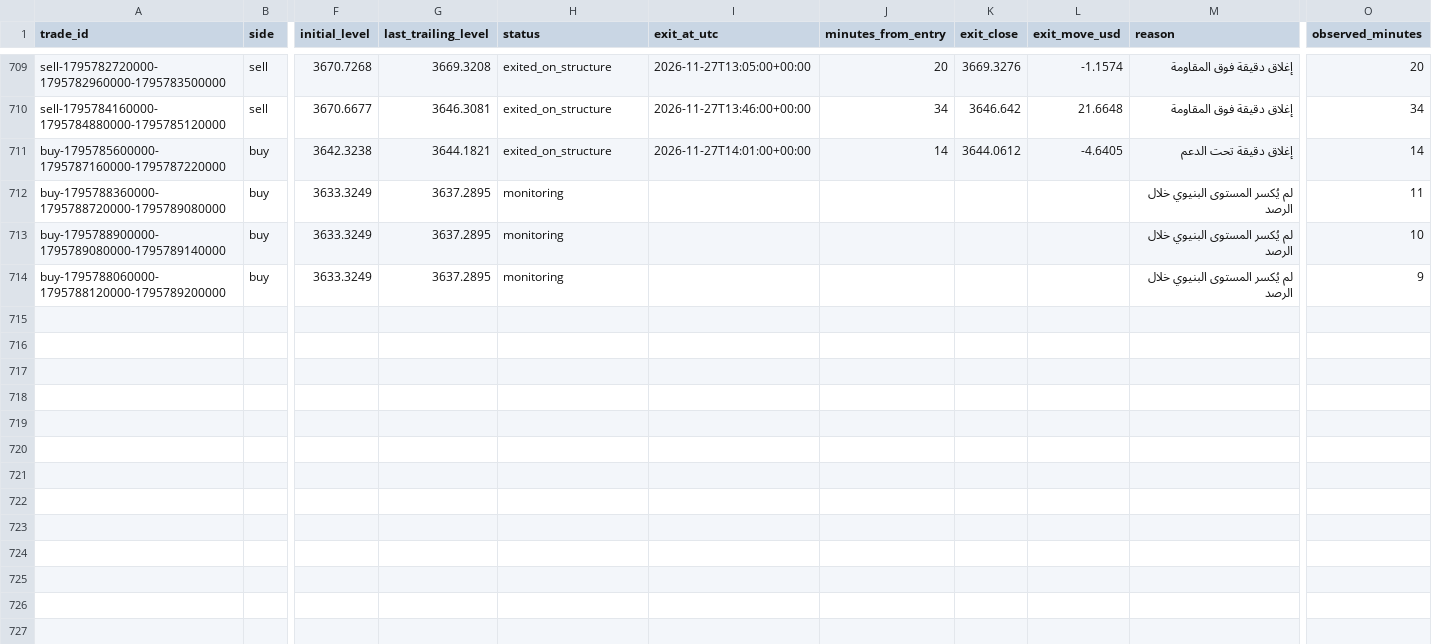
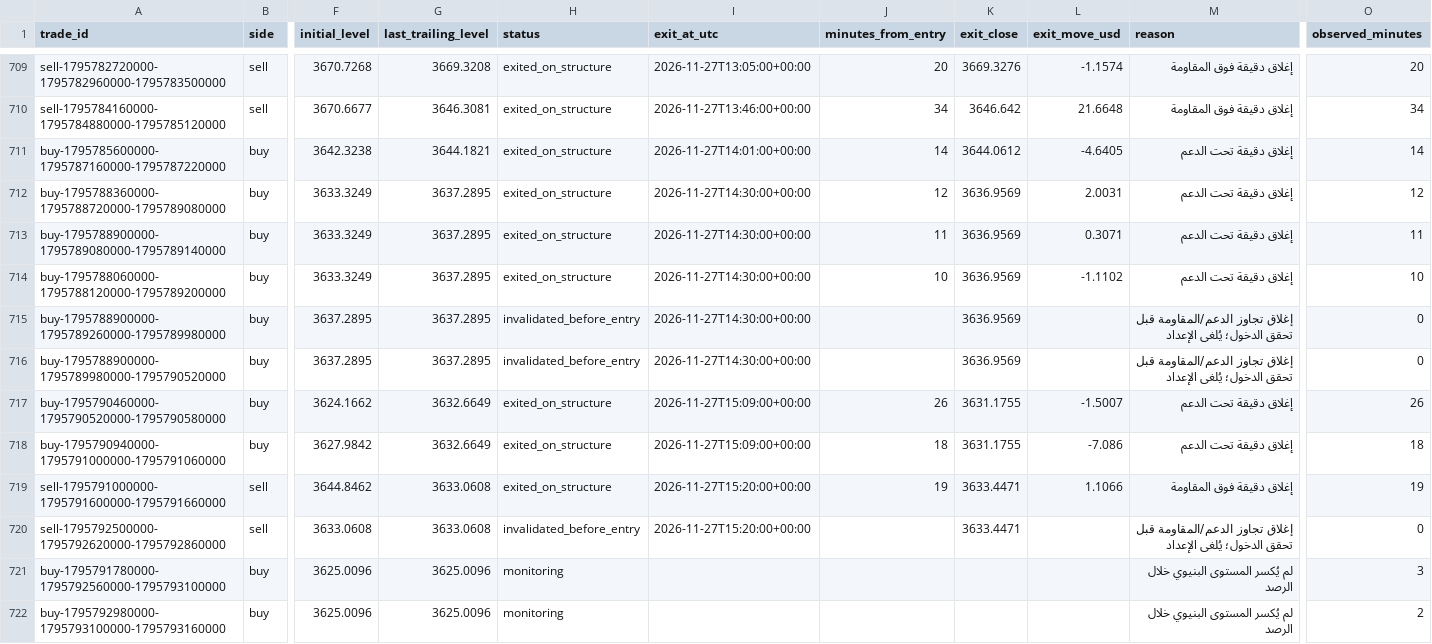
Before and after one commit to salehrbo1-cell/Alert-bot, a CSV file: research/sonic_paper/exit_rule_structure_break.csv, drawn as a sheet; only a part is shown, gaps mark what is left out; rows hold the shown columns only; the diff covers the shown part only; the diff names each change by its address in the sheet, - before the commit and + after, or states it on an @@ line.

```diff
--- a/research/sonic_paper/exit_rule_structure_break.csv
+++ b/research/sonic_paper/exit_rule_structure_break.csv
-H712:H714 (status): monitoring
+H712:H714 (status): exited_on_structure
-I712:I714 (exit_at_utc): (empty)
+I712:I714 (exit_at_utc): 2026-11-27T14:30:00+00:00
-J712 (minutes_from_entry): (empty)
+J712 (minutes_from_entry): 12
-K712:K714 (exit_close): (empty)
+K712:K714 (exit_close): 3636.9569
-L712 (exit_move_usd): (empty)
+L712 (exit_move_usd): 2.0031
-M712:M714 (reason): لم يُكسر المستوى البنيوي خلال الرصد
+M712:M714 (reason): إغلاق دقيقة تحت الدعم
-O712 (observed_minutes): 11
+O712 (observed_minutes): 12
-J713 (minutes_from_entry): (empty)
+J713 (minutes_from_entry): 11
-L713 (exit_move_usd): (empty)
+L713 (exit_move_usd): 0.3071
-O713 (observed_minutes): 10
+O713 (observed_minutes): 11
-J714 (minutes_from_entry): (empty)
+J714 (minutes_from_entry): 10
-L714 (exit_move_usd): (empty)
+L714 (exit_move_usd): -1.1102
-O714 (observed_minutes): 9
+O714 (observed_minutes): 10
+row 715: buy-1795788900000-1795789260000-1795789980000 | buy | 3637.2895 | 3637.2895 | invalidated_before_entry | 2026-11-27T14:30:00+00:00 |  | 3636.9569 |  | إغلاق تجاوز الدعم/المقاومة قبل تحقق الدخول؛ يُلغى الإعداد | 0
+row 716: buy-1795788900000-1795789980000-1795790520000 | buy | 3637.2895 | 3637.2895 | invalidated_before_entry | 2026-11-27T14:30:00+00:00 |  | 3636.9569 |  | إغلاق تجاوز الدعم/المقاومة قبل تحقق الدخول؛ يُلغى الإعداد | 0
+row 717: buy-1795790460000-1795790520000-1795790580000 | buy | 3624.1662 | 3632.6649 | exited_on_structure | 2026-11-27T15:09:00+00:00 | 26 | 3631.1755 | -1.5007 | إغلاق دقيقة تحت الدعم | 26
+row 718: buy-1795790940000-1795791000000-1795791060000 | buy | 3627.9842 | 3632.6649 | exited_on_structure | 2026-11-27T15:09:00+00:00 | 18 | 3631.1755 | -7.086 | إغلاق دقيقة تحت الدعم | 18
+row 719: sell-1795791000000-1795791600000-1795791660000 | sell | 3644.8462 | 3633.0608 | exited_on_structure | 2026-11-27T15:20:00+00:00 | 19 | 3633.4471 | 1.1066 | إغلاق دقيقة فوق المقاومة | 19
+row 720: sell-1795792500000-1795792620000-1795792860000 | sell | 3633.0608 | 3633.0608 | invalidated_before_entry | 2026-11-27T15:20:00+00:00 |  | 3633.4471 |  | إغلاق تجاوز الدعم/المقاومة قبل تحقق الدخول؛ يُلغى الإعداد | 0
+row 721: buy-1795791780000-1795792560000-1795793100000 | buy | 3625.0096 | 3625.0096 | monitoring |  |  |  |  | لم يُكسر المستوى البنيوي خلال الرصد | 3
+row 722: buy-1795792980000-1795793100000-1795793160000 | buy | 3625.0096 | 3625.0096 | monitoring |  |  |  |  | لم يُكسر المستوى البنيوي خلال الرصد | 2
```
Also changed, not shown: 28 edited cells elsewhere in this file, research/sonic_paper/exit_rule_m5_structure.csv, research/sonic_paper/exit_rule_step_resistance.csv, 4 other files.
